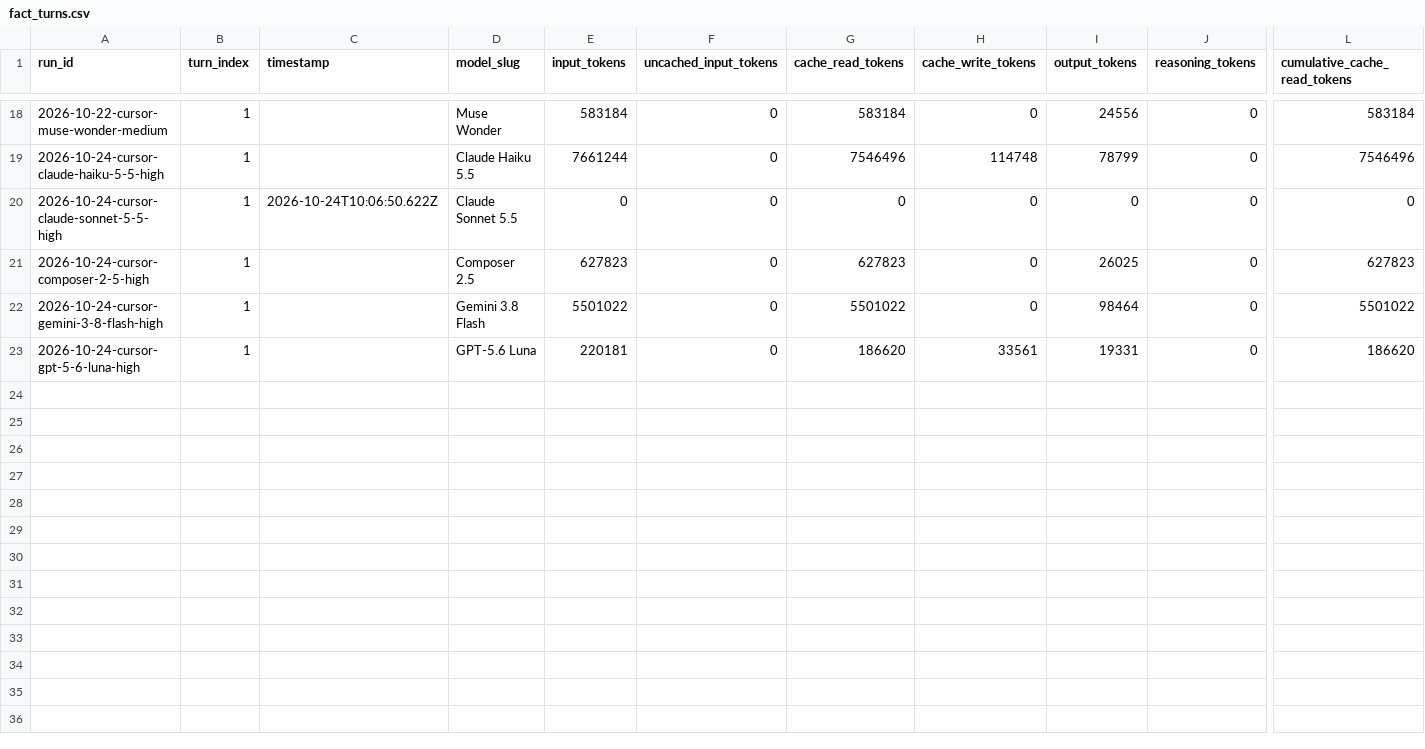
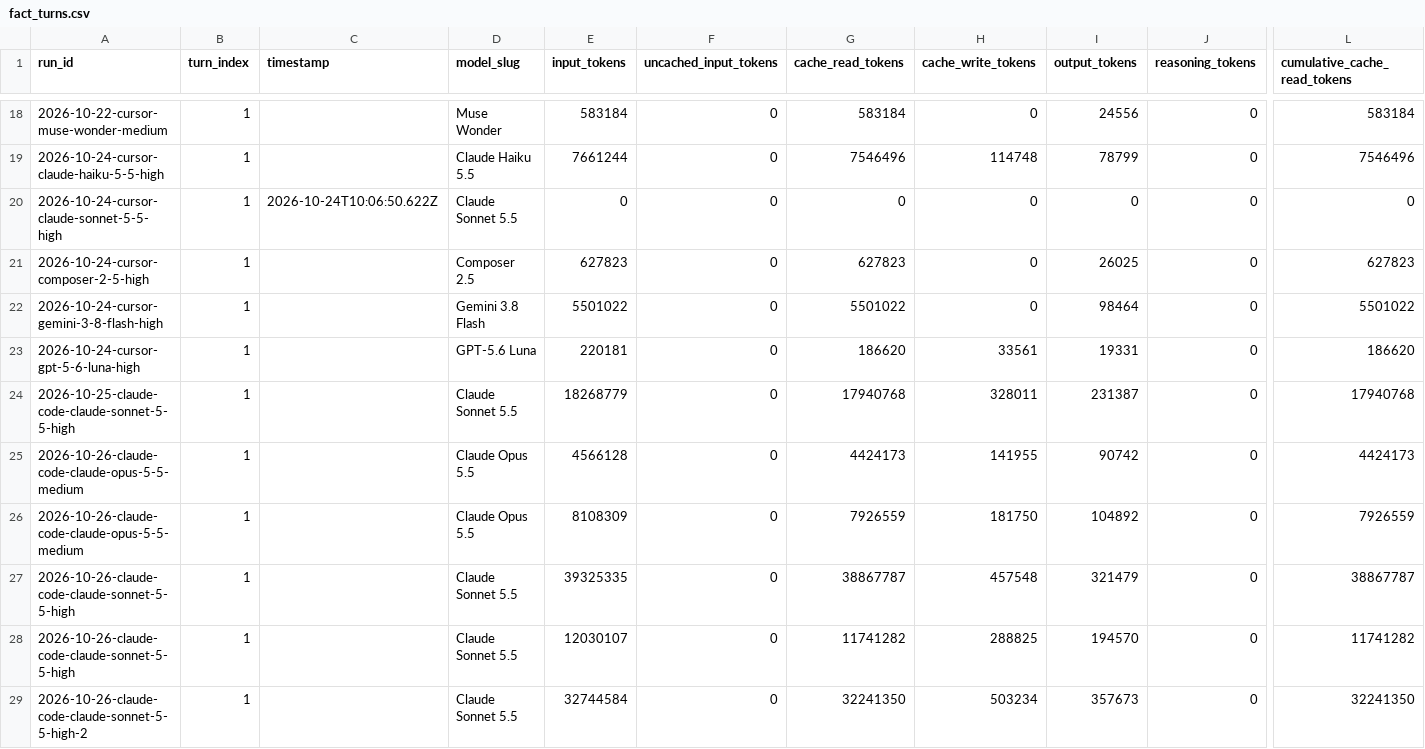
Before and after one commit to loic-brissot/llm-frontier-evaluator, a CSV file: dashboard/warehouse/csv/fact_turns.csv, drawn as a sheet; only a part is shown, gaps mark what is left out; rows hold the shown columns only; the diff names each change by its address in the sheet, - before the commit and + after, or states it on an @@ line.

```diff
--- a/dashboard/warehouse/csv/fact_turns.csv
+++ b/dashboard/warehouse/csv/fact_turns.csv
+row 24: 2026-10-25-claude-code-claude-sonnet-5-5-high | 1 |  | Claude Sonnet 5.5 | 18268779 | 0 | 17940768 | 328011 | 231387 | 0 | 17940768
+row 25: 2026-10-26-claude-code-claude-opus-5-5-medium | 1 |  | Claude Opus 5.5 | 4566128 | 0 | 4424173 | 141955 | 90742 | 0 | 4424173
+row 26: 2026-10-26-claude-code-claude-opus-5-5-medium | 1 |  | Claude Opus 5.5 | 8108309 | 0 | 7926559 | 181750 | 104892 | 0 | 7926559
+row 27: 2026-10-26-claude-code-claude-sonnet-5-5-high | 1 |  | Claude Sonnet 5.5 | 39325335 | 0 | 38867787 | 457548 | 321479 | 0 | 38867787
+row 28: 2026-10-26-claude-code-claude-sonnet-5-5-high | 1 |  | Claude Sonnet 5.5 | 12030107 | 0 | 11741282 | 288825 | 194570 | 0 | 11741282
+row 29: 2026-10-26-claude-code-claude-sonnet-5-5-high-2 | 1 |  | Claude Sonnet 5.5 | 32744584 | 0 | 32241350 | 503234 | 357673 | 0 | 32241350
```
Also changed, not shown: dashboard/warehouse/csv/fact_runs.csv, dashboard/warehouse/csv/view_cache_read_curve.csv, 38 other files.
